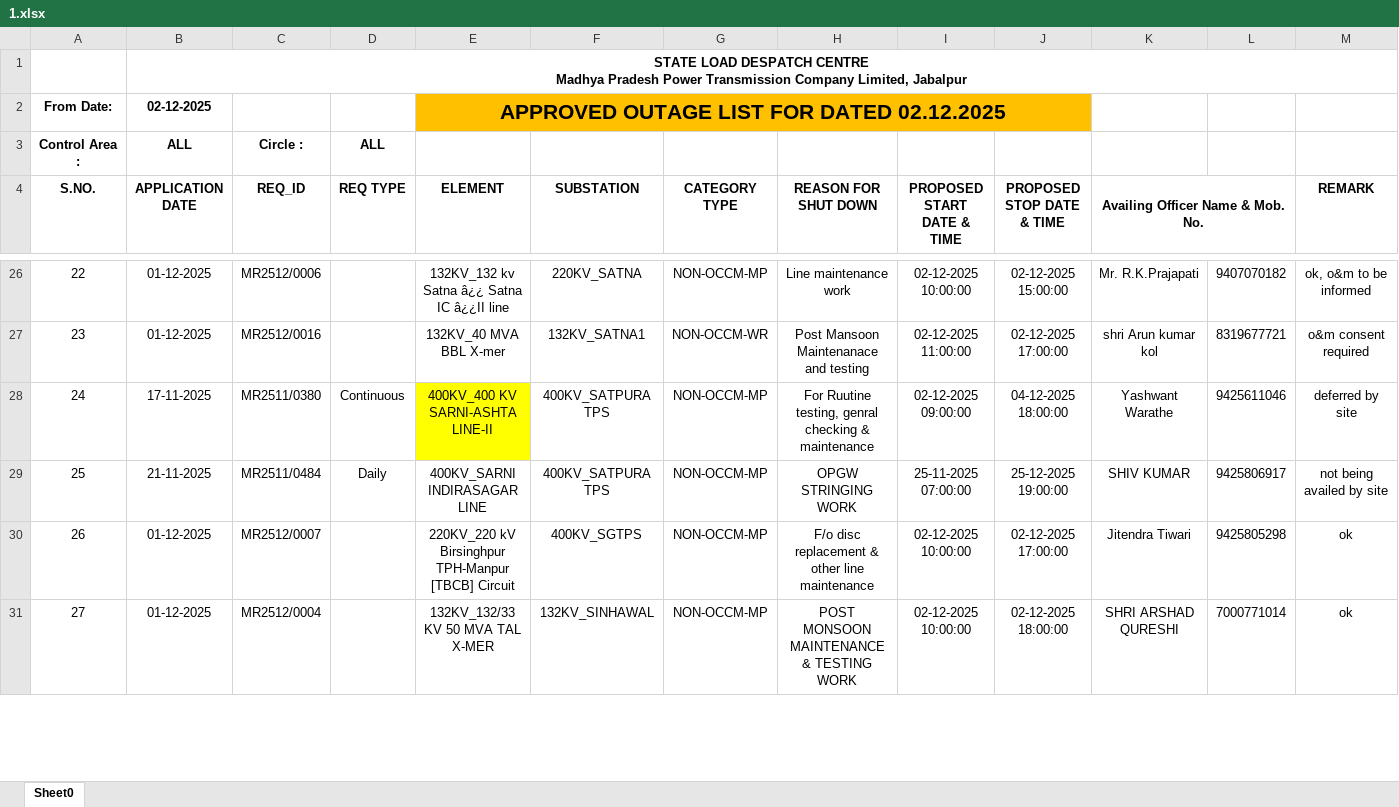
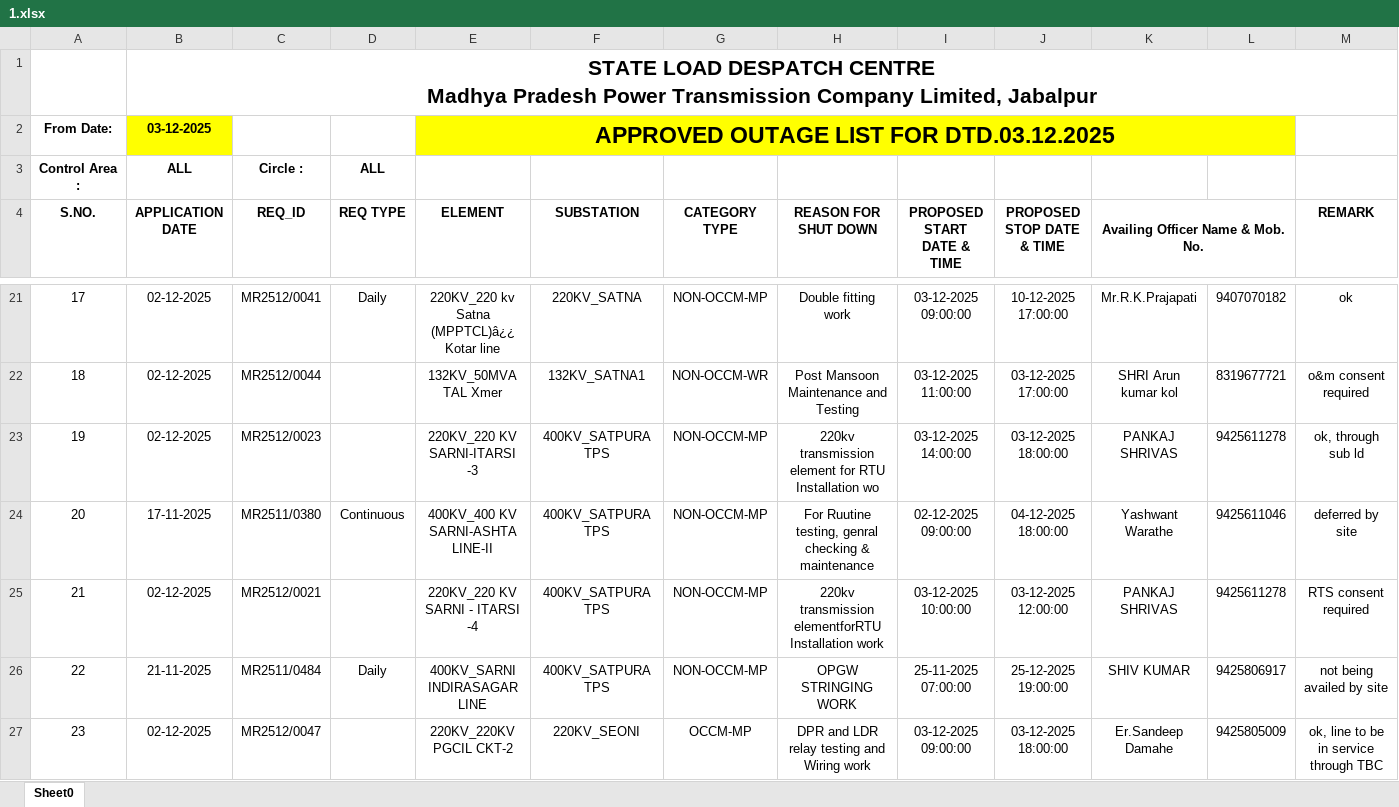
Before and after one commit to SLDCMP/shutdown, an Excel workbook: 1.xlsx, sheet Sheet0, drawn as a sheet; only a part is shown, gaps mark what is left out; values as stored, in another font and other column widths than the file's, no borders; charts and pictures not drawn; removed rows and columns are numbered as before the commit, all else as after; the diff covers the shown part only; the diff names each change by its address in the sheet, - before the commit and + after, or states it on an @@ line.

```diff
--- a/1.xlsx (sheet Sheet0)
+++ b/1.xlsx (sheet Sheet0)
@@ B1 text size: larger @@
-B2 (APPLICATION DATE): 02-12-2025
+B2 (APPLICATION DATE): 03-12-2025
-B2 fill: none
+B2 fill: #FFFF00
-E2 (ELEMENT): APPROVED OUTAGE LIST FOR DATED 02.12.2025
+E2 (ELEMENT): APPROVED OUTAGE LIST FOR DTD.03.12.2025
-E2:J2 fill: #FFC000
+E2:J2 fill: #FFFF00
@@ E2 text size: larger @@
-E2:J2 merged
+E2:L2 merged
-K2:L2 fill: none
+K2:L2 fill: #FFFF00
@@ column A (S.NO.) renumbered between rows 5 and 34 @@
-B21:B22 (APPLICATION DATE): 01-12-2025
+B21:B22 (APPLICATION DATE): 02-12-2025
-C21 (REQ_ID): MR2512/0006
+C21 (REQ_ID): MR2512/0041
-D21 (REQ TYPE): (empty)
+D21 (REQ TYPE): Daily
-E21 (ELEMENT): 132KV_132 kv Satna â¿¿ Satna IC â¿¿II line
+E21 (ELEMENT): 220KV_220 kv Satna (MPPTCL)â¿¿ Kotar line
-H21 (REASON FOR SHUT DOWN): Line maintenance work
+H21 (REASON FOR SHUT DOWN): Double fitting work
-I21 (PROPOSED START DATE & TIME): 02-12-2025 10:00:00
+I21 (PROPOSED START DATE & TIME): 03-12-2025 09:00:00
-J21 (PROPOSED STOP DATE & TIME): 02-12-2025 15:00:00
+J21 (PROPOSED STOP DATE & TIME): 10-12-2025 17:00:00
-K21 (Availing Officer Name & Mob. No.): Mr. R.K.Prajapati
+K21 (Availing Officer Name & Mob. No.): Mr.R.K.Prajapati
-M21 (REMARK): ok, o&m to be informed
+M21 (REMARK): ok
-C22 (REQ_ID): MR2512/0016
+C22 (REQ_ID): MR2512/0044
-E22 (ELEMENT): 132KV_40 MVA BBL X-mer
+E22 (ELEMENT): 132KV_50MVA TAL Xmer
-H22 (REASON FOR SHUT DOWN): Post Mansoon Maintenanace and testing
+H22 (REASON FOR SHUT DOWN): Post Mansoon Maintenance and Testing
-I22 (PROPOSED START DATE & TIME): 02-12-2025 11:00:00
+I22 (PROPOSED START DATE & TIME): 03-12-2025 11:00:00
-J22 (PROPOSED STOP DATE & TIME): 02-12-2025 17:00:00
+J22 (PROPOSED STOP DATE & TIME): 03-12-2025 17:00:00
-K22 (Availing Officer Name & Mob. No.): shri Arun kumar kol
+K22 (Availing Officer Name & Mob. No.): SHRI Arun kumar kol
+row 23: 19 | 02-12-2025 | MR2512/0023 |  | 220KV_220 KV SARNI-ITARSI -3 | 400KV_SATPURA TPS | NON-OCCM-MP | 220kv transmission element for RTU Installation wo | 03-12-2025 14:00:00 | 03-12-2025 18:00:00 | PANKAJ SHRIVAS | 9425611278 | ok, through sub ld
-E24 fill: #FFFF00
+E24 fill: none
+row 25: 21 | 02-12-2025 | MR2512/0021 |  | 220KV_220 KV SARNI - ITARSI -4 | 400KV_SATPURA TPS | NON-OCCM-MP | 220kv transmission elementforRTU Installation work | 03-12-2025 10:00:00 | 03-12-2025 12:00:00 | PANKAJ SHRIVAS | 9425611278 | RTS consent required
-row 30: 26 | 01-12-2025 | MR2512/0007 |  | 220KV_220 kV Birsinghpur TPH-Manpur [TBCB] Circuit | 400KV_SGTPS | NON-OCCM-MP | F/o disc replacement & other line maintenance | 02-12-2025 10:00:00 | 02-12-2025 17:00:00 | Jitendra Tiwari | 9425805298 | ok
-row 31: 27 | 01-12-2025 | MR2512/0004 |  | 132KV_132/33 KV 50 MVA TAL X-MER | 132KV_SINHAWAL | NON-OCCM-MP | POST MONSOON MAINTENANCE & TESTING WORK | 02-12-2025 10:00:00 | 02-12-2025 18:00:00 | SHRI ARSHAD QURESHI | 7000771014 | ok
+row 27: 23 | 02-12-2025 | MR2512/0047 |  | 220KV_220KV PGCIL CKT-2 | 220KV_SEONI | OCCM-MP | DPR and LDR relay testing and Wiring work | 03-12-2025 09:00:00 | 03-12-2025 18:00:00 | Er.Sandeep Damahe | 9425805009 | ok, line to be in service through TBC
```
Also changed, not shown: 6 added rows, 11 removed rows, 30 edited cells and cell formats elsewhere in this sheet, charts or pictures.
